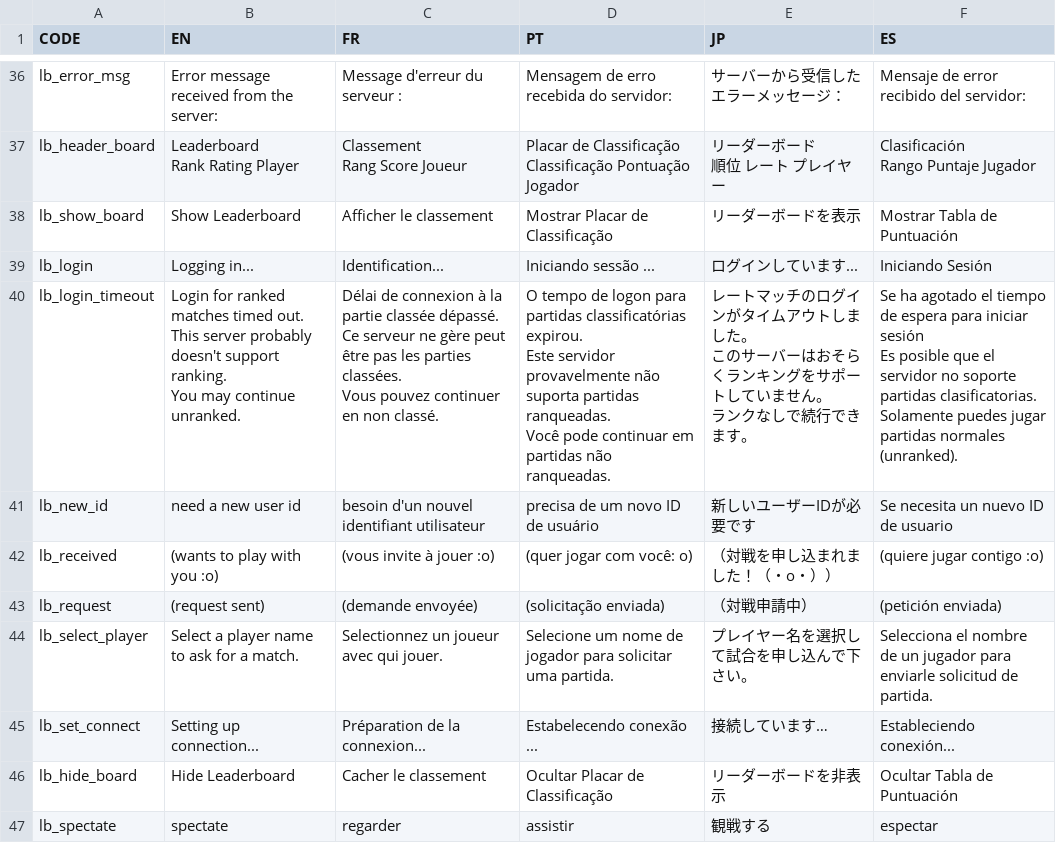
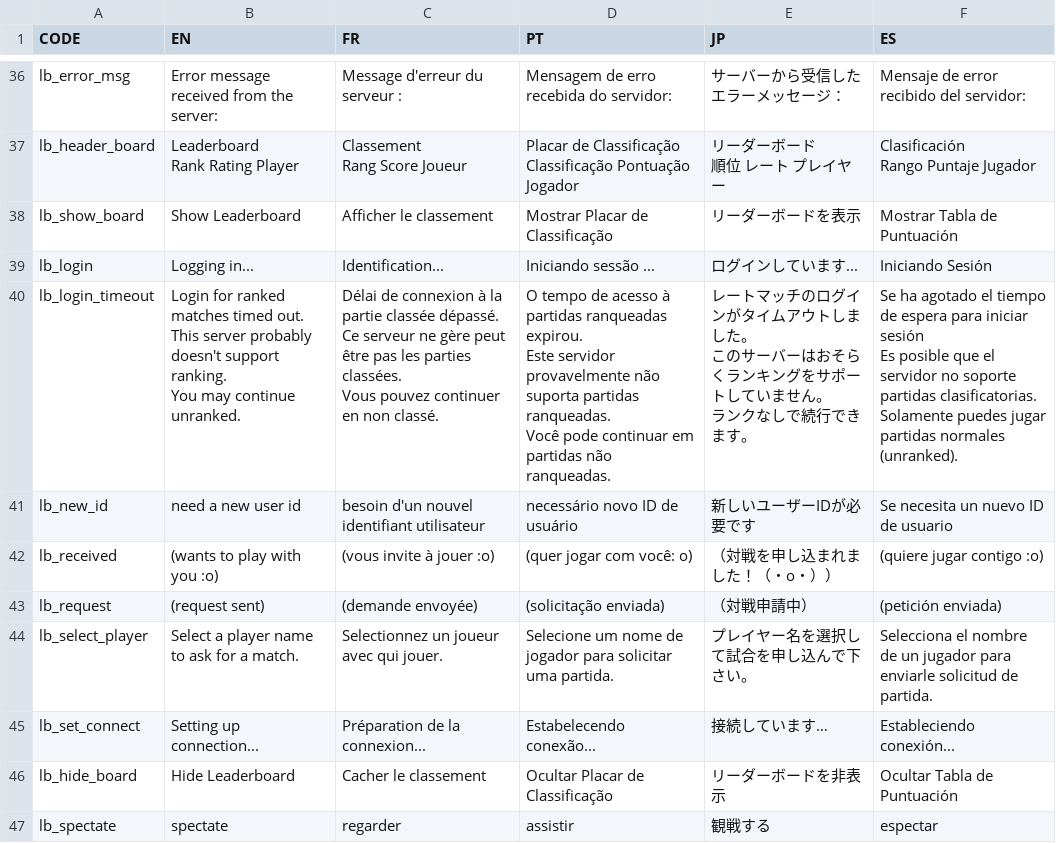
Before and after one commit to Endaris/PA-filter, a CSV file: localization.csv, drawn as a sheet; only a part is shown, gaps mark what is left out; the diff covers the shown part only.

Commit message:
latest loc

```diff
--- a/localization.csv
+++ b/localization.csv
@@ -47,19 +47,19 @@ lb_show_board,Show Leaderboard,Afficher le classement,Mostrar Placar de Classifi
 lb_login,Logging in...,Identification...,Iniciando sessão ...,ログインしています...,Iniciando Sesión,
-lb_login_timeout,"Login for ranked matches timed out.
-This server probably doesn't support ranking.
-
-You may continue unranked.","Délai de connexion à la partie classée dépassé.
-Ce serveur ne gère peut être pas les parties classées.
-
-Vous pouvez continuer en non classé.","O tempo de logon para partidas classificatórias expirou.
-Este servidor provavelmente não suporta partidas ranqueadas.
-
-Você pode continuar em partidas não ranqueadas. ","レートマッチのログインがタイムアウトしました。
-このサーバーはおそらくランキングをサポートしていません。
-
-ランクなしで続行できます。","Se ha agotado el tiempo de espera para iniciar sesión
-Es posible que el servidor no soporte partidas clasificatorias.
-
-Solamente puedes jugar partidas normales (unranked).",
-lb_new_id,need a new user id,besoin d'un nouvel identifiant utilisateur,precisa de um novo ID de usuário,新しいユーザーIDが必要です,Se necesita un nuevo ID de usuario,
+lb_login_timeout,"Login for ranked matches timed out.
+This server probably doesn't support ranking.
+
+You may continue unranked.","Délai de connexion à la partie classée dépassé.
+Ce serveur ne gère peut être pas les parties classées.
+
+Vous pouvez continuer en non classé.","O tempo de acesso à partidas ranqueadas expirou.
+Este servidor provavelmente não suporta partidas ranqueadas.
+
+Você pode continuar em partidas não ranqueadas. ","レートマッチのログインがタイムアウトしました。
+このサーバーはおそらくランキングをサポートしていません。
+
+ランクなしで続行できます。","Se ha agotado el tiempo de espera para iniciar sesión
+Es posible que el servidor no soporte partidas clasificatorias.
+
+Solamente puedes jugar partidas normales (unranked).",
+lb_new_id,need a new user id,besoin d'un nouvel identifiant utilisateur,necessário novo ID de usuário,新しいユーザーIDが必要です,Se necesita un nuevo ID de usuario,
 lb_received,(wants to play with you :o),(vous invite à jouer :o),(quer jogar com você: o),（対戦を申し込まれました！（・o・））,(quiere jugar contigo :o),
@@ -67,3 +67,3 @@ lb_request,(request sent),(demande envoyée),(solicitação enviada),（対戦
 lb_select_player,Select a player name to ask for a match.,Selectionnez un joueur avec qui jouer.,Selecione um nome de jogador para solicitar uma partida.,プレイヤー名を選択して試合を申し込んで下さい。,Selecciona el nombre de un jugador para enviarle solicitud de partida.,
-lb_set_connect,Setting up connection...,Préparation de la connexion...,Estabelecendo conexão ...,接続しています…,Estableciendo conexión...,
+lb_set_connect,Setting up connection...,Préparation de la connexion...,Estabelecendo conexão...,接続しています…,Estableciendo conexión...,
 lb_hide_board,Hide Leaderboard,Cacher le classement,Ocultar Placar de Classificação,リーダーボードを非表示,Ocultar Tabla de Puntuación,
```
Also changed, not shown: 1 added row and 30 edited cells elsewhere in this file.
